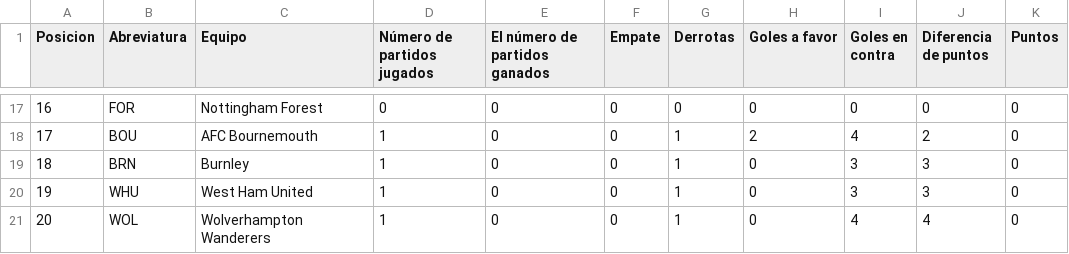
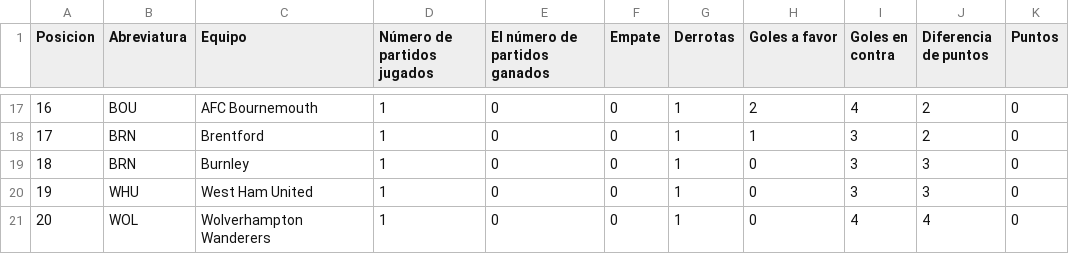
Before and after one commit to AndresPlazas19931504/scrapper-deportes-devops, a CSV file: data/premier_league_standings.csv, drawn as a sheet; only a part is shown, gaps mark what is left out; the diff covers the shown part only.

```diff
--- a/data/premier_league_standings.csv
+++ b/data/premier_league_standings.csv
@@ -17,3 +17,3 @@ Posicion,Abreviatura,Equipo,Número de partidos jugados,El número de partidos g
-16,FOR,Nottingham Forest,0,0,0,0,0,0,0,0
-17,BOU,AFC Bournemouth,1,0,0,1,2,4,2,0
+16,BOU,AFC Bournemouth,1,0,0,1,2,4,2,0
+17,BRN,Brentford,1,0,0,1,1,3,2,0
 18,BRN,Burnley,1,0,0,1,0,3,3,0
```
Also changed, not shown: 46 edited cells elsewhere in this file.
